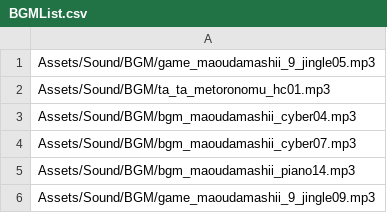
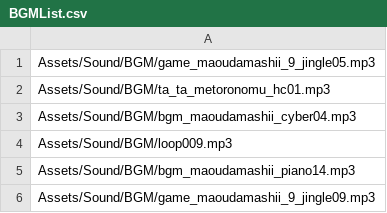
Before and after one commit to scarecrow173/Test, a CSV file: EmptyProject/Assets/CSV/SoundList/BGMList.csv, drawn as a sheet.

```diff
--- a/EmptyProject/Assets/CSV/SoundList/BGMList.csv
+++ b/EmptyProject/Assets/CSV/SoundList/BGMList.csv
@@ -3,3 +3,3 @@ Assets/Sound/BGM/ta_ta_metoronomu_hc01.mp3
 Assets/Sound/BGM/bgm_maoudamashii_cyber04.mp3
-Assets/Sound/BGM/bgm_maoudamashii_cyber07.mp3
+Assets/Sound/BGM/loop009.mp3
 Assets/Sound/BGM/bgm_maoudamashii_piano14.mp3
```
Also changed, not shown: 17 other files.
